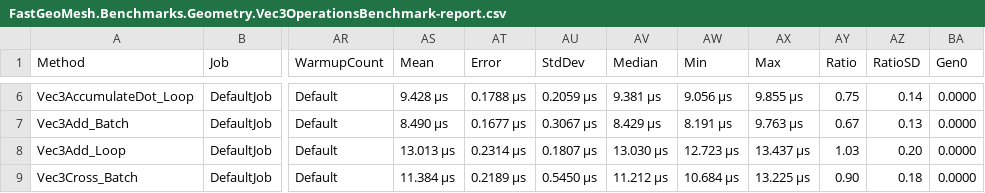
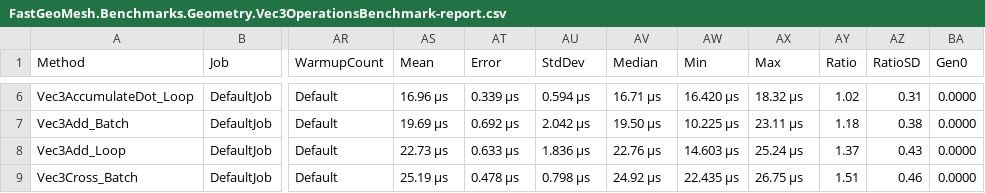
Before and after one commit to MabinogiCode/FastGeoMesh, a CSV file: FastGeoMesh.Benchmarks/BenchmarkDotNet.Artifacts/results/FastGeoMesh.Benchmarks.Geometry.Vec3OperationsBenchmark-report.csv, drawn as a sheet; only a part is shown, gaps mark what is left out; the diff covers the shown part only; the diff names each change by its address in the sheet, - before the commit and + after, or states it on an @@ line.

```diff
--- a/FastGeoMesh.Benchmarks/BenchmarkDotNet.Artifacts/results/FastGeoMesh.Benchmarks.Geometry.Vec3OperationsBenchmark-report.csv
+++ b/FastGeoMesh.Benchmarks/BenchmarkDotNet.Artifacts/results/FastGeoMesh.Benchmarks.Geometry.Vec3OperationsBenchmark-report.csv
-AS6 (Mean): 9.428 μs
+AS6 (Mean): 16.96 μs
-AT6 (Error): 0.1788 μs
+AT6 (Error): 0.339 μs
-AU6 (StdDev): 0.2059 μs
+AU6 (StdDev): 0.594 μs
-AV6 (Median): 9.381 μs
+AV6 (Median): 16.71 μs
-AW6 (Min): 9.056 μs
+AW6 (Min): 16.420 μs
-AX6 (Max): 9.855 μs
+AX6 (Max): 18.32 μs
-AY6 (Ratio): 0.75
+AY6 (Ratio): 1.02
-AZ6 (RatioSD): 0.14
+AZ6 (RatioSD): 0.31
-AS7 (Mean): 8.490 μs
+AS7 (Mean): 19.69 μs
-AT7 (Error): 0.1677 μs
+AT7 (Error): 0.692 μs
-AU7 (StdDev): 0.3067 μs
+AU7 (StdDev): 2.042 μs
-AV7 (Median): 8.429 μs
+AV7 (Median): 19.50 μs
-AW7 (Min): 8.191 μs
+AW7 (Min): 10.225 μs
-AX7 (Max): 9.763 μs
+AX7 (Max): 23.11 μs
-AY7 (Ratio): 0.67
+AY7 (Ratio): 1.18
-AZ7 (RatioSD): 0.13
+AZ7 (RatioSD): 0.38
-AS8 (Mean): 13.013 μs
+AS8 (Mean): 22.73 μs
-AT8 (Error): 0.2314 μs
+AT8 (Error): 0.633 μs
-AU8 (StdDev): 0.1807 μs
+AU8 (StdDev): 1.836 μs
-AV8 (Median): 13.030 μs
+AV8 (Median): 22.76 μs
-AW8 (Min): 12.723 μs
+AW8 (Min): 14.603 μs
-AX8 (Max): 13.437 μs
+AX8 (Max): 25.24 μs
-AY8 (Ratio): 1.03
+AY8 (Ratio): 1.37
-AZ8 (RatioSD): 0.20
+AZ8 (RatioSD): 0.43
-AS9 (Mean): 11.384 μs
+AS9 (Mean): 25.19 μs
-AT9 (Error): 0.2189 μs
+AT9 (Error): 0.478 μs
-AU9 (StdDev): 0.5450 μs
+AU9 (StdDev): 0.798 μs
-AV9 (Median): 11.212 μs
+AV9 (Median): 24.92 μs
-AW9 (Min): 10.684 μs
+AW9 (Min): 22.435 μs
-AX9 (Max): 13.225 μs
+AX9 (Max): 26.75 μs
-AY9 (Ratio): 0.90
+AY9 (Ratio): 1.51
-AZ9 (RatioSD): 0.18
+AZ9 (RatioSD): 0.46
```
Also changed, not shown: 102 edited cells elsewhere in this file, FastGeoMesh.Benchmarks/BenchmarkDotNet.Artifacts/results/FastGeoMesh.Benchmarks.Geometry.GeometryHelperBenchmark-report.csv, FastGeoMesh.Benchmarks/BenchmarkDotNet.Artifacts/results/FastGeoMesh.Benchmarks.Geometry.Vec2OperationsBenchmark-report.csv, 18 other files.
